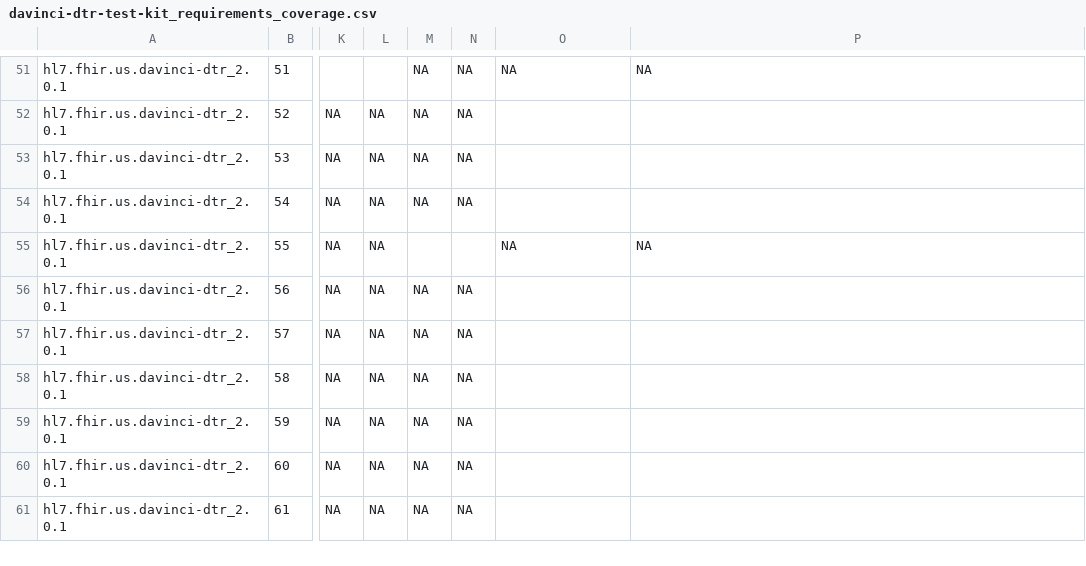
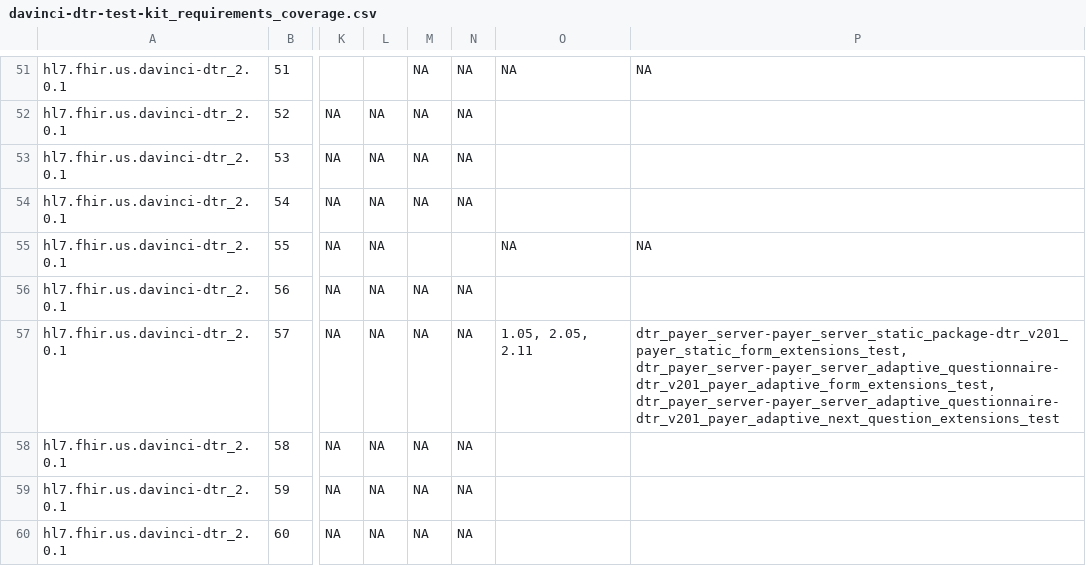
Before and after one commit to inferno-framework/davinci-dtr-test-kit, a CSV file: lib/davinci_dtr_test_kit/requirements/generated/davinci-dtr-test-kit_requirements_coverage.csv, drawn as a sheet; only a part is shown, gaps mark what is left out; the shorter side is filled out with more unchanged rows; the diff covers the shown part only; the diff names each change by its address in the sheet, - before the commit and + after, or states it on an @@ line.

Commit message:
Updated coverage

```diff
--- a/lib/davinci_dtr_test_kit/requirements/generated/davinci-dtr-test-kit_requirements_coverage.csv
+++ b/lib/davinci_dtr_test_kit/requirements/generated/davinci-dtr-test-kit_requirements_coverage.csv
-O57: (empty)
+O57: 1.05, 2.05, 2.11
-P57: (empty)
+P57: dtr_payer_server-payer_server_static_package-dtr_v201_payer_static_form_extensions_test, dtr_payer_server-payer_server_adaptive_questionnaire-dtr_v201_payer_adaptive_form_extensions_test, dtr_payer_server-payer_server_adaptive_questionnaire-dtr_v201_payer_adaptive_next_question_extensions_test
```
Also changed, not shown: 6 edited cells elsewhere in this file.
